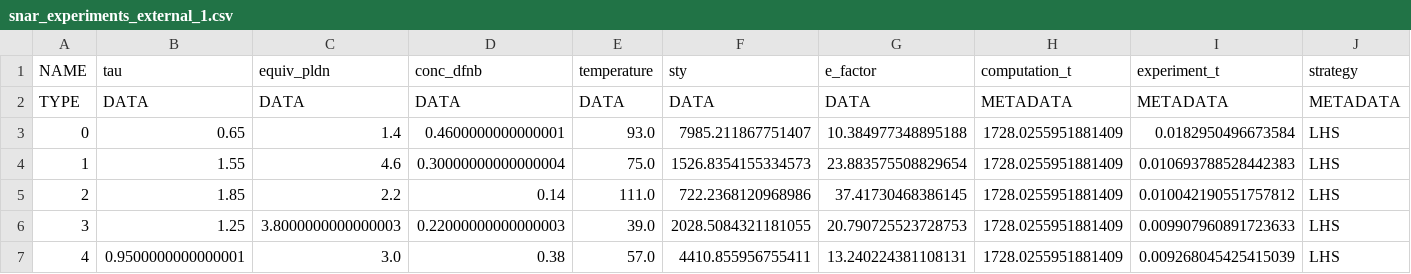
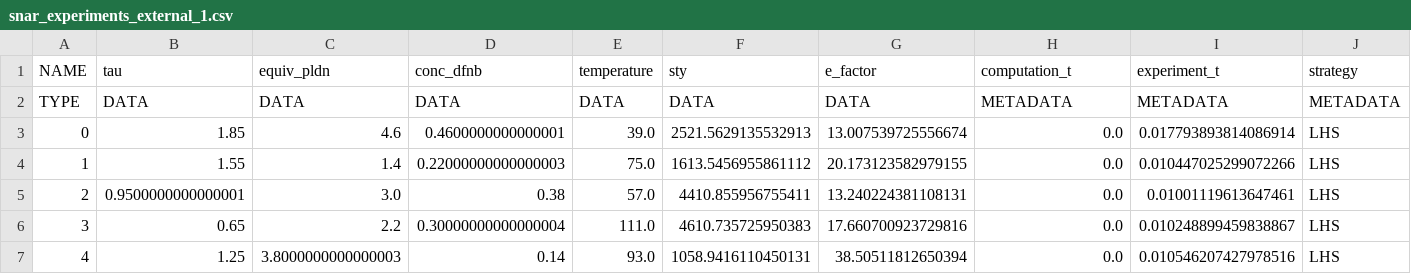
Before and after one commit to sustainable-processes/summit, a CSV file: docs/assets/snar_experiments_external_1.csv, drawn as a sheet.

```diff
--- a/docs/assets/snar_experiments_external_1.csv
+++ b/docs/assets/snar_experiments_external_1.csv
@@ -2,6 +2,6 @@ NAME,tau,equiv_pldn,conc_dfnb,temperature,sty,e_factor,computation_t,experiment_
 TYPE,DATA,DATA,DATA,DATA,DATA,DATA,METADATA,METADATA,METADATA
-0,0.65,1.4,0.4600000000000001,93.0,7985.211867751407,10.384977348895188,1728.0255951881409,0.0182950496673584,LHS
-1,1.55,4.6,0.30000000000000004,75.0,1526.8354155334573,23.883575508829654,1728.0255951881409,0.010693788528442383,LHS
-2,1.85,2.2,0.14,111.0,722.2368120968986,37.41730468386145,1728.0255951881409,0.010042190551757812,LHS
-3,1.25,3.8000000000000003,0.22000000000000003,39.0,2028.5084321181055,20.790725523728753,1728.0255951881409,0.009907960891723633,LHS
-4,0.9500000000000001,3.0,0.38,57.0,4410.855956755411,13.240224381108131,1728.0255951881409,0.009268045425415039,LHS
+0,1.85,4.6,0.4600000000000001,39.0,2521.5629135532913,13.007539725556674,0.0,0.017793893814086914,LHS
+1,1.55,1.4,0.22000000000000003,75.0,1613.5456955861112,20.173123582979155,0.0,0.010447025299072266,LHS
+2,0.9500000000000001,3.0,0.38,57.0,4410.855956755411,13.240224381108131,0.0,0.01001119613647461,LHS
+3,0.65,2.2,0.30000000000000004,111.0,4610.735725950383,17.660700923729816,0.0,0.010248899459838867,LHS
+4,1.25,3.8000000000000003,0.14,93.0,1058.9416110450131,38.50511812650394,0.0,0.010546207427978516,LHS
```
Also changed, not shown: docs/assets/snar_experiments_external_0.csv, docs/assets/snar_experiments_external_2.csv, 8 other files.
